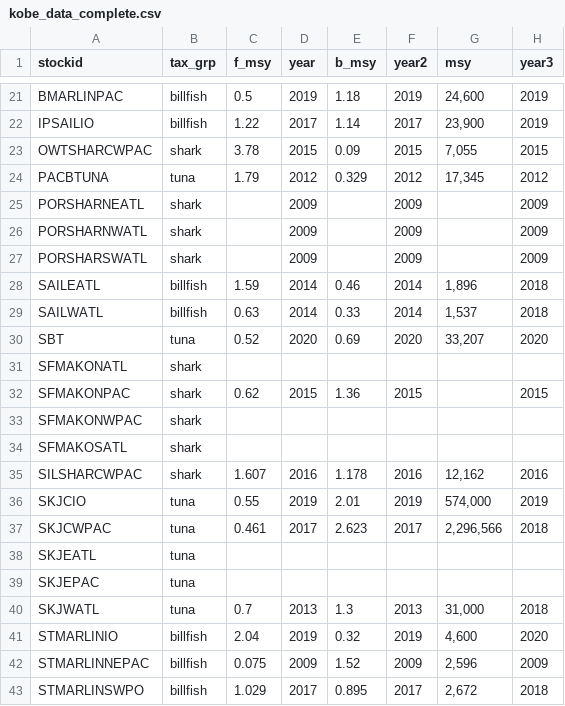
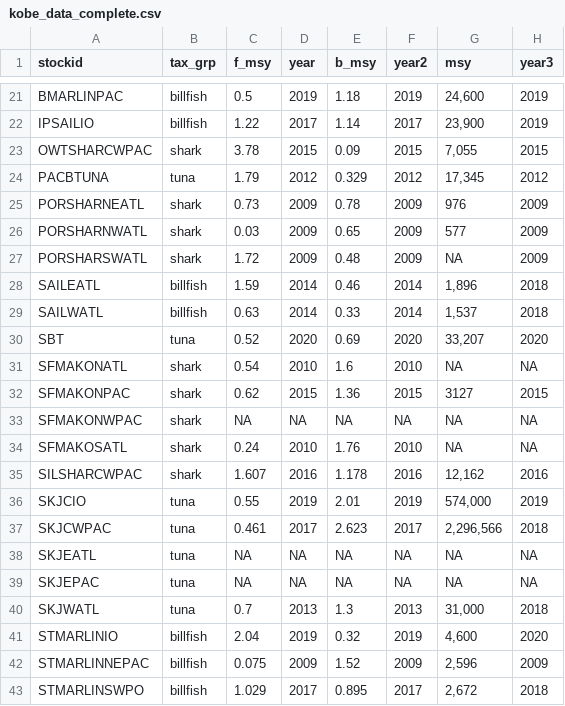
Before and after one commit to connermuir/fish_stuff, a CSV file: data/kobe_data_complete.csv, drawn as a sheet; only a part is shown, gaps mark what is left out; the diff covers the shown part only.

Commit message:
Kobe updates.

```diff
--- a/data/kobe_data_complete.csv
+++ b/data/kobe_data_complete.csv
@@ -24,5 +24,5 @@ OWTSHARCWPAC,shark,3.78,2015,0.09,2015,"7,055",2015
 PACBTUNA,tuna,1.79,2012,0.329,2012,"17,345",2012
-PORSHARNEATL,shark,,2009,,2009,,2009
-PORSHARNWATL,shark,,2009,,2009,,2009
-PORSHARSWATL,shark,,2009,,2009,,2009
+PORSHARNEATL,shark,0.73,2009,0.78,2009,976,2009
+PORSHARNWATL,shark,0.03,2009,0.65,2009,577,2009
+PORSHARSWATL,shark,1.72,2009,0.48,2009,NA,2009
 SAILEATL,billfish,1.59,2014,0.46,2014,"1,896",2018
@@ -30,6 +30,6 @@ SAILWATL,billfish,0.63,2014,0.33,2014,"1,537",2018
 SBT,tuna,0.52,2020,0.69,2020,"33,207",2020
-SFMAKONATL,shark,,,,,,
-SFMAKONPAC,shark,0.62,2015,1.36,2015,,2015
-SFMAKONWPAC,shark,,,,,,
-SFMAKOSATL,shark,,,,,,
+SFMAKONATL,shark,0.54,2010,1.6,2010,NA,NA
+SFMAKONPAC,shark,0.62,2015,1.36,2015,3127,2015
+SFMAKONWPAC,shark,NA,NA,NA,NA,NA,NA
+SFMAKOSATL,shark,0.24,2010,1.76,2010,NA,NA
 SILSHARCWPAC,shark,1.607,2016,1.178,2016,"12,162",2016
@@ -37,4 +37,4 @@ SKJCIO,tuna,0.55,2019,2.01,2019,"574,000",2019
 SKJCWPAC,tuna,0.461,2017,2.623,2017,"2,296,566",2018
-SKJEATL,tuna,,,,,,
-SKJEPAC,tuna,,,,,,
+SKJEATL,tuna,NA,NA,NA,NA,NA,NA
+SKJEPAC,tuna,NA,NA,NA,NA,NA,NA
 SKJWATL,tuna,0.7,2013,1.3,2013,"31,000",2018
```
Also changed, not shown: 15 edited cells elsewhere in this file, data/shark/blsharnatl_catch.csv, data/shark/blsharsatl_catch.csv, 3 other files.
